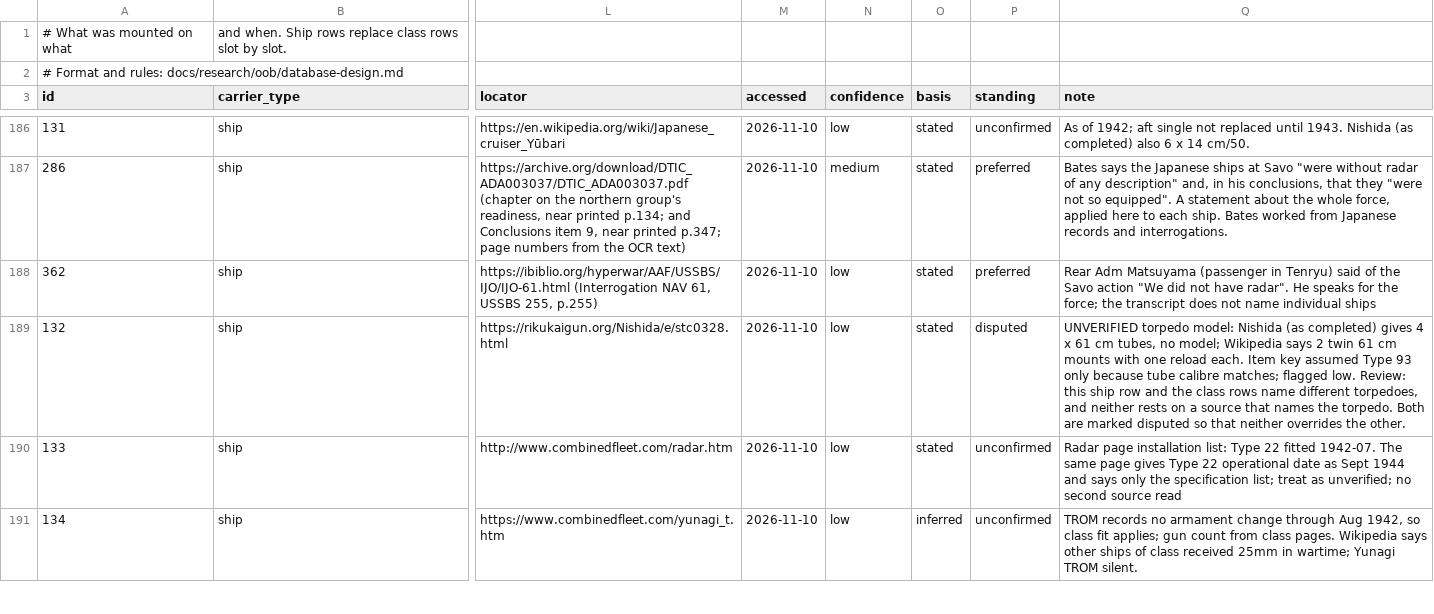
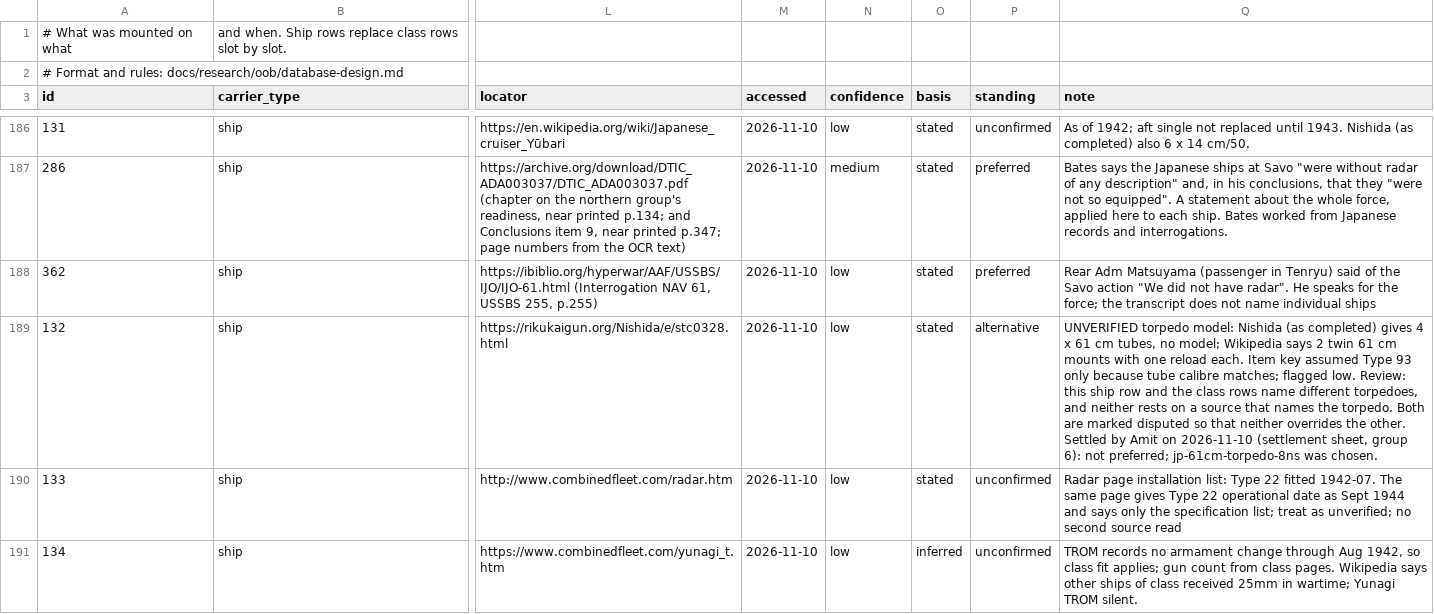
Before and after one commit to amitpeercoder/FlagPlot, a CSV file: data/oob/fits.csv, drawn as a sheet; only a part is shown, gaps mark what is left out; the diff covers the shown part only; the diff names each change by its address in the sheet, - before the commit and + after, or states it on an @@ line.

```diff
--- a/data/oob/fits.csv
+++ b/data/oob/fits.csv
-P189 (standing): disputed
+P189 (standing): alternative
-Q189 (note): …the other.
+Q189 (note): …the other. Settled by Amit on 2026-11-10 (settlement sheet, group 6): not preferred; jp-61cm-torpedo-8ns was chosen.
```
Also changed, not shown: 32 edited cells elsewhere in this file, data/oob/weapon_facts.csv, 4 other files.
